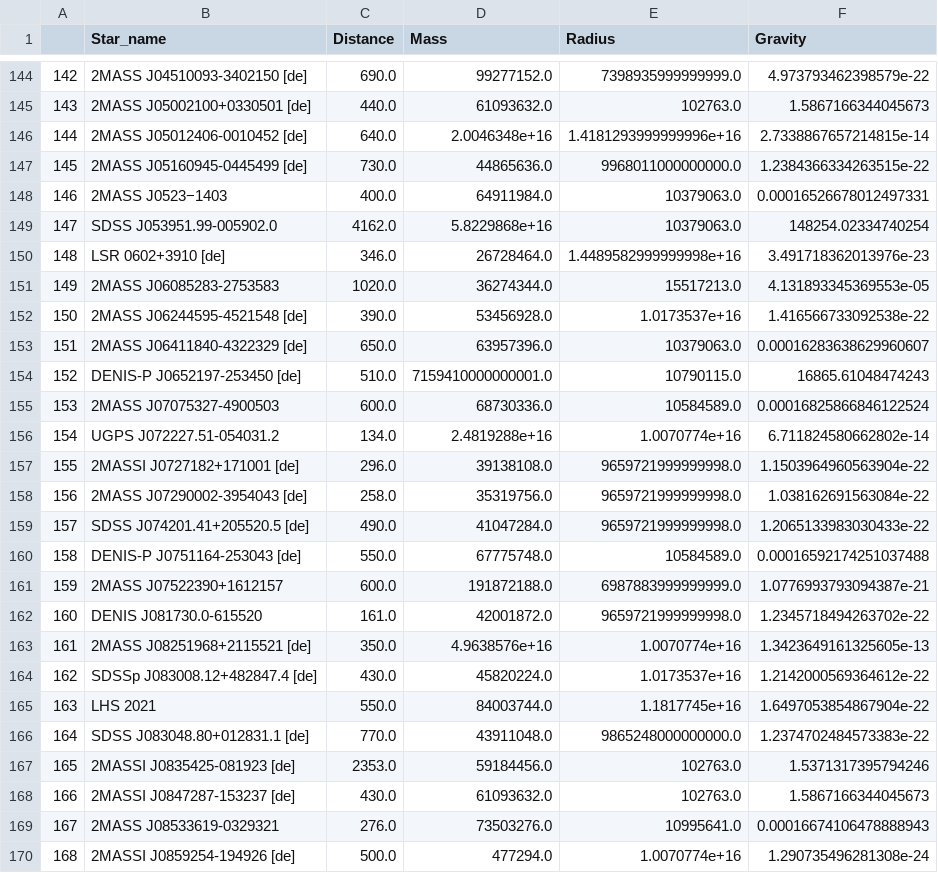
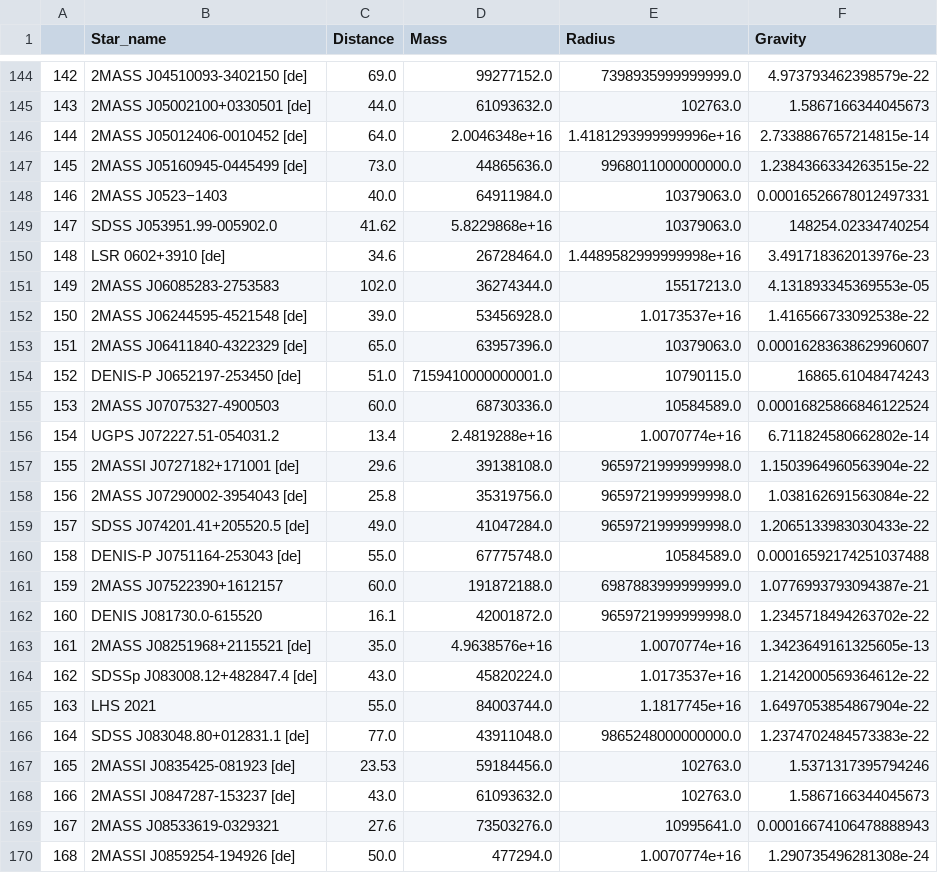
Before and after one commit to YogPanjarale/SpaceTech-Project, a CSV file: star_with_gravity.csv, drawn as a sheet; only a part is shown, gaps mark what is left out; the diff covers the shown part only.

```diff
--- a/star_with_gravity.csv
+++ b/star_with_gravity.csv
@@ -144,27 +144,27 @@
-142,2MASS J04510093-3402150 [de],690.0,99277152.0,7398935999999999.0,4.973793462398579e-22
-143,2MASS J05002100+0330501 [de],440.0,61093632.0,102763.0,1.5867166344045673
-144,2MASS J05012406-0010452 [de],640.0,2.0046348e+16,1.4181293999999996e+16,2.7338867657214815e-14
-145,2MASS J05160945-0445499 [de],730.0,44865636.0,9968011000000000.0,1.2384366334263515e-22
-146,2MASS J0523−1403,400.0,64911984.0,10379063.0,0.00016526678012497331
-147,SDSS J053951.99-005902.0,4162.0,5.8229868e+16,10379063.0,148254.02334740254
-148,LSR 0602+3910 [de],346.0,26728464.0,1.4489582999999998e+16,3.491718362013976e-23
-149,2MASS J06085283-2753583,1020.0,36274344.0,15517213.0,4.131893345369553e-05
-150,2MASS J06244595-4521548 [de],390.0,53456928.0,1.0173537e+16,1.416566733092538e-22
-151,2MASS J06411840-4322329 [de],650.0,63957396.0,10379063.0,0.00016283638629960607
-152,DENIS-P J0652197-253450 [de],510.0,7159410000000001.0,10790115.0,16865.61048474243
-153,2MASS J07075327-4900503,600.0,68730336.0,10584589.0,0.00016825866846122524
-154,UGPS J072227.51-054031.2,134.0,2.4819288e+16,1.0070774e+16,6.711824580662802e-14
-155,2MASSI J0727182+171001 [de],296.0,39138108.0,9659721999999998.0,1.1503964960563904e-22
-156,2MASS J07290002-3954043 [de],258.0,35319756.0,9659721999999998.0,1.038162691563084e-22
-157,SDSS J074201.41+205520.5 [de],490.0,41047284.0,9659721999999998.0,1.2065133983030433e-22
-158,DENIS-P J0751164-253043 [de],550.0,67775748.0,10584589.0,0.00016592174251037488
-159,2MASS J07522390+1612157,600.0,191872188.0,6987883999999999.0,1.0776993793094387e-21
-160,DENIS J081730.0-615520,161.0,42001872.0,9659721999999998.0,1.2345718494263702e-22
-161,2MASS J08251968+2115521 [de],350.0,4.9638576e+16,1.0070774e+16,1.3423649161325605e-13
-162,SDSSp J083008.12+482847.4 [de],430.0,45820224.0,1.0173537e+16,1.2142000569364612e-22
-163,LHS 2021,550.0,84003744.0,1.1817745e+16,1.6497053854867904e-22
-164,SDSS J083048.80+012831.1 [de],770.0,43911048.0,9865248000000000.0,1.2374702484573383e-22
-165,2MASSI J0835425-081923 [de],2353.0,59184456.0,102763.0,1.5371317395794246
-166,2MASSI J0847287-153237 [de],430.0,61093632.0,102763.0,1.5867166344045673
-167,2MASS J08533619-0329321,276.0,73503276.0,10995641.0,0.00016674106478888943
-168,2MASSI J0859254-194926 [de],500.0,477294.0,1.0070774e+16,1.290735496281308e-24
+142,2MASS J04510093-3402150 [de],69.0,99277152.0,7398935999999999.0,4.973793462398579e-22
+143,2MASS J05002100+0330501 [de],44.0,61093632.0,102763.0,1.5867166344045673
+144,2MASS J05012406-0010452 [de],64.0,2.0046348e+16,1.4181293999999996e+16,2.7338867657214815e-14
+145,2MASS J05160945-0445499 [de],73.0,44865636.0,9968011000000000.0,1.2384366334263515e-22
+146,2MASS J0523−1403,40.0,64911984.0,10379063.0,0.00016526678012497331
+147,SDSS J053951.99-005902.0,41.62,5.8229868e+16,10379063.0,148254.02334740254
+148,LSR 0602+3910 [de],34.6,26728464.0,1.4489582999999998e+16,3.491718362013976e-23
+149,2MASS J06085283-2753583,102.0,36274344.0,15517213.0,4.131893345369553e-05
+150,2MASS J06244595-4521548 [de],39.0,53456928.0,1.0173537e+16,1.416566733092538e-22
+151,2MASS J06411840-4322329 [de],65.0,63957396.0,10379063.0,0.00016283638629960607
+152,DENIS-P J0652197-253450 [de],51.0,7159410000000001.0,10790115.0,16865.61048474243
+153,2MASS J07075327-4900503,60.0,68730336.0,10584589.0,0.00016825866846122524
+154,UGPS J072227.51-054031.2,13.4,2.4819288e+16,1.0070774e+16,6.711824580662802e-14
+155,2MASSI J0727182+171001 [de],29.6,39138108.0,9659721999999998.0,1.1503964960563904e-22
+156,2MASS J07290002-3954043 [de],25.8,35319756.0,9659721999999998.0,1.038162691563084e-22
+157,SDSS J074201.41+205520.5 [de],49.0,41047284.0,9659721999999998.0,1.2065133983030433e-22
+158,DENIS-P J0751164-253043 [de],55.0,67775748.0,10584589.0,0.00016592174251037488
+159,2MASS J07522390+1612157,60.0,191872188.0,6987883999999999.0,1.0776993793094387e-21
+160,DENIS J081730.0-615520,16.1,42001872.0,9659721999999998.0,1.2345718494263702e-22
+161,2MASS J08251968+2115521 [de],35.0,4.9638576e+16,1.0070774e+16,1.3423649161325605e-13
+162,SDSSp J083008.12+482847.4 [de],43.0,45820224.0,1.0173537e+16,1.2142000569364612e-22
+163,LHS 2021,55.0,84003744.0,1.1817745e+16,1.6497053854867904e-22
+164,SDSS J083048.80+012831.1 [de],77.0,43911048.0,9865248000000000.0,1.2374702484573383e-22
+165,2MASSI J0835425-081923 [de],23.53,59184456.0,102763.0,1.5371317395794246
+166,2MASSI J0847287-153237 [de],43.0,61093632.0,102763.0,1.5867166344045673
+167,2MASS J08533619-0329321,27.6,73503276.0,10995641.0,0.00016674106478888943
+168,2MASSI J0859254-194926 [de],50.0,477294.0,1.0070774e+16,1.290735496281308e-24
```
Also changed, not shown: 165 edited cells elsewhere in this file, 3 other files.
